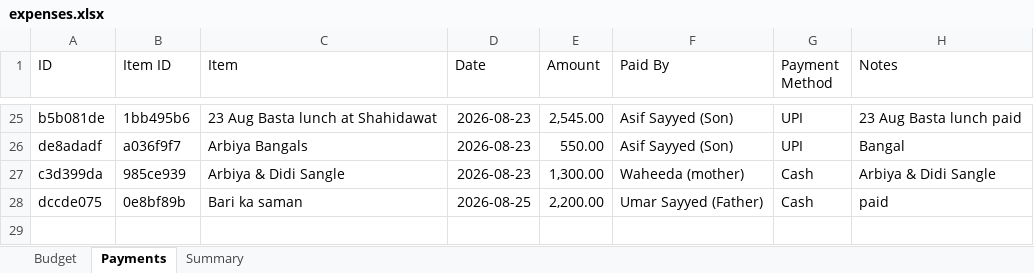
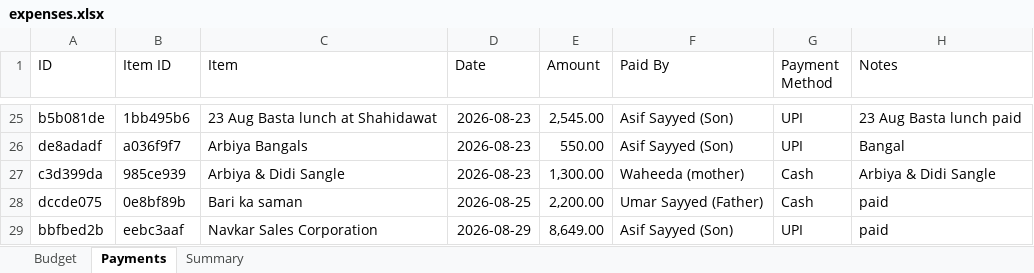
Before and after one commit to Asif-Nice/poc-track-expenses, an Excel workbook: data/expenses.xlsx, sheet Payments, drawn as a sheet; only a part is shown, gaps mark what is left out; values as stored, in another font and other column widths than the file's, no borders; the diff names each change by its address in the sheet, - before the commit and + after, or states it on an @@ line.

Commit message:
Record payment: ₹8,649.00 by Asif Sayyed (Son) for Navkar Sales Corporation

```diff
--- a/data/expenses.xlsx (sheet Payments)
+++ b/data/expenses.xlsx (sheet Payments)
+row 29: bbfbed2b | eebc3aaf | Navkar Sales Corporation | 2026-08-29 | 8,649.00 | Asif Sayyed (Son) | UPI | paid
```
Also changed, not shown: sheet Summary.
